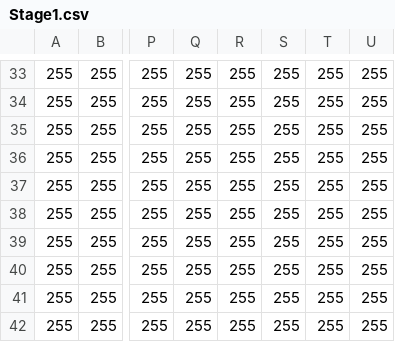
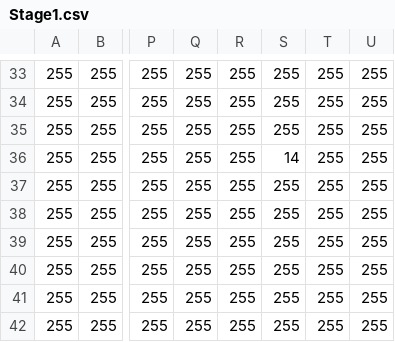
Before and after one commit to kamome612/SideScrollingAction, a CSV file: Assets/Stage/Stage1.csv, drawn as a sheet; only a part is shown, gaps mark what is left out; the diff names each change by its address in the sheet, - before the commit and + after, or states it on an @@ line.

```diff
--- a/Assets/Stage/Stage1.csv
+++ b/Assets/Stage/Stage1.csv
-S36: 255
+S36: 14
```
Also changed, not shown: Assets/Stage/Stage3.csv, 8 other files.
